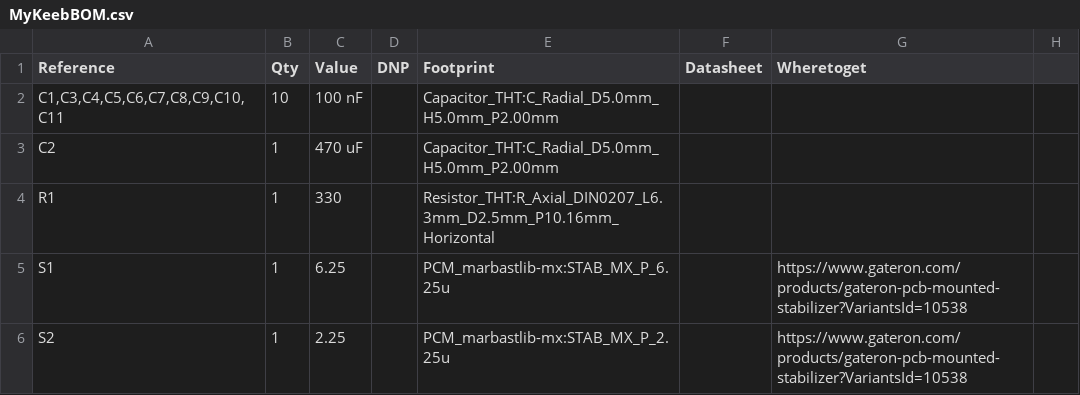
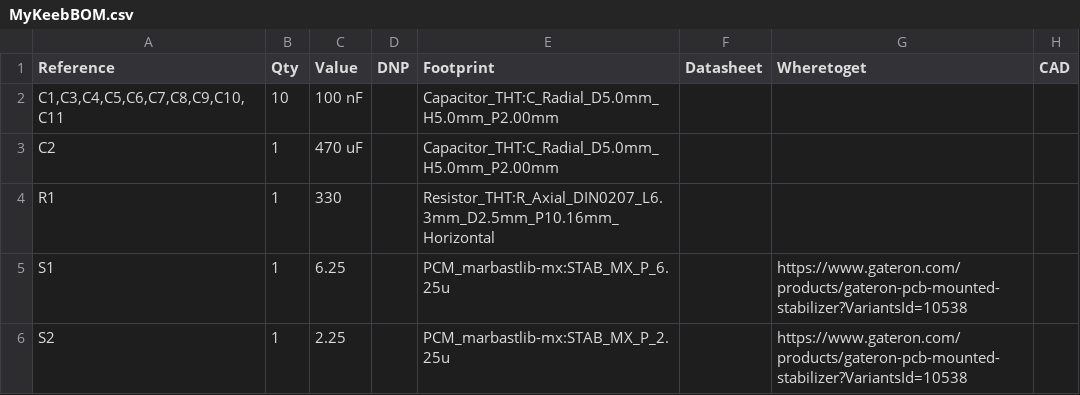
Before and after one commit to Zhane4994/my-keeb, a CSV file: MyKeebBOM.csv, drawn as a sheet; only a part is shown; the diff names each change by its address in the sheet, - before the commit and + after, or states it on an @@ line.

```diff
--- a/MyKeebBOM.csv
+++ b/MyKeebBOM.csv
-H1: (empty)
+H1: CAD
```
